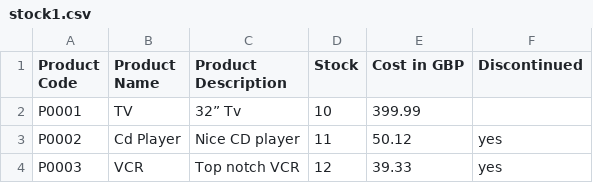
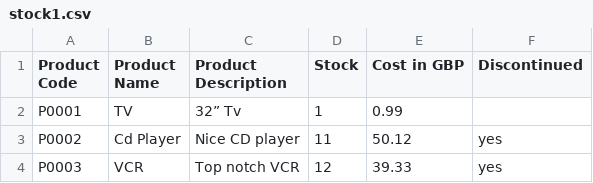
Before and after one commit to maxalmazov/importcsv_task, a CSV file: src/AppBundle/Fixture/stock1.csv, drawn as a sheet; only a part is shown; the diff names each change by its address in the sheet, - before the commit and + after, or states it on an @@ line.

```diff
--- a/src/AppBundle/Fixture/stock1.csv
+++ b/src/AppBundle/Fixture/stock1.csv
-D2 (Stock): 10
+D2 (Stock): 1
-E2 (Cost in GBP): 399.99
+E2 (Cost in GBP): 0.99
```
Also changed, not shown: 4 other files.
